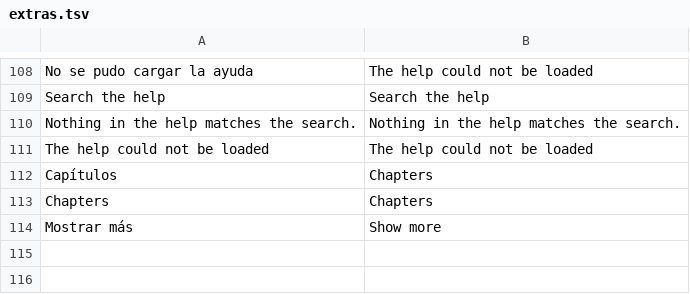
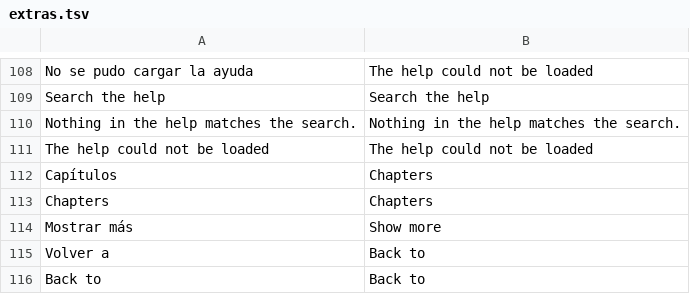
Before and after one commit to oscampo/a-cad, a TSV file: tools/i18n/extras.tsv, drawn as a sheet; only a part is shown, gaps mark what is left out.

```diff
--- a/tools/i18n/extras.tsv
+++ b/tools/i18n/extras.tsv
@@ -114 +114,3 @@ Chapters	Chapters
 Mostrar más	Show more
+Volver a	Back to
+Back to	Back to
```
Also changed, not shown: 17 other files.
